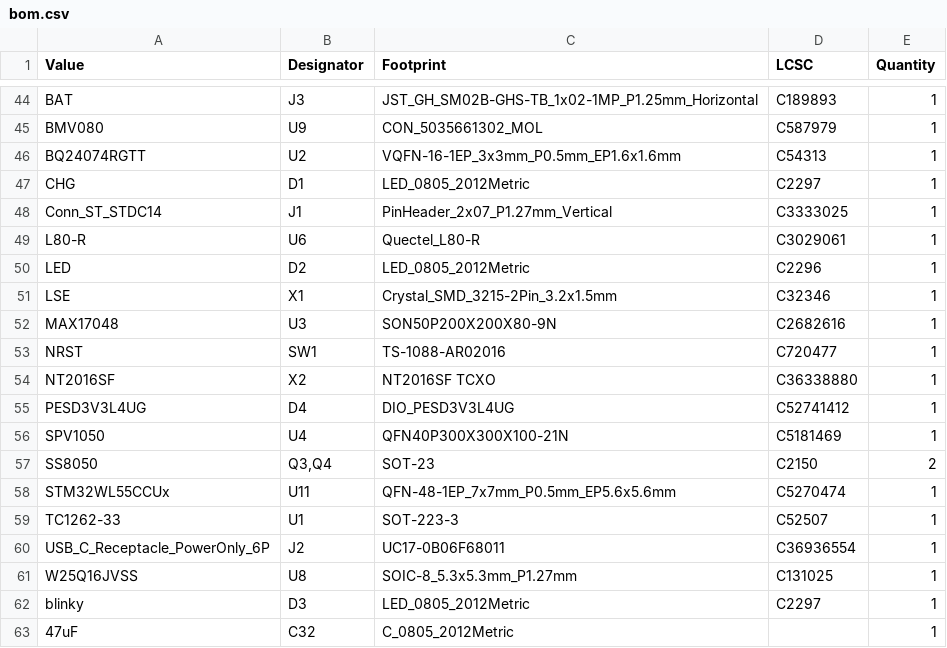
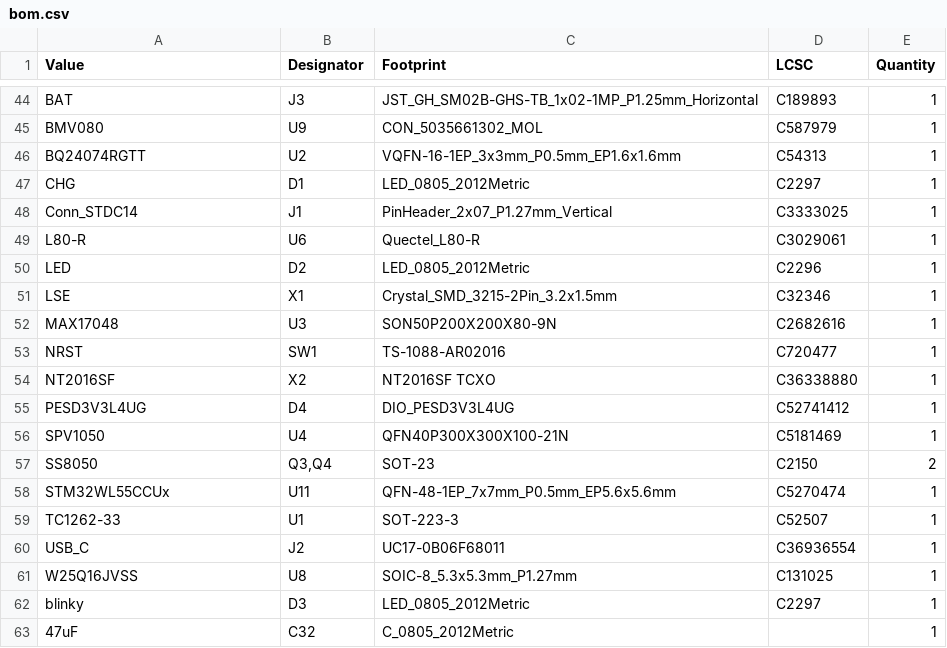
Before and after one commit to nguyentrongkhoa/Bachelorarbeit, a CSV file: thesis/tryout/anhang/bom.csv, drawn as a sheet; only a part is shown, gaps mark what is left out.

```diff
--- a/thesis/tryout/anhang/bom.csv
+++ b/thesis/tryout/anhang/bom.csv
@@ -47,3 +47,3 @@ BQ24074RGTT,U2,VQFN-16-1EP_3x3mm_P0.5mm_EP1.6x1.6mm,C54313,1
 CHG,D1,LED_0805_2012Metric,C2297,1
-Conn_ST_STDC14,J1,PinHeader_2x07_P1.27mm_Vertical,C3333025,1
+Conn_STDC14,J1,PinHeader_2x07_P1.27mm_Vertical,C3333025,1
 L80-R,U6,Quectel_L80-R,C3029061,1
@@ -59,3 +59,3 @@ STM32WL55CCUx,U11,QFN-48-1EP_7x7mm_P0.5mm_EP5.6x5.6mm,C5270474,1
 TC1262-33,U1,SOT-223-3,C52507,1
-USB_C_Receptacle_PowerOnly_6P,J2,UC17-0B06F68011,C36936554,1
+USB_C,J2,UC17-0B06F68011,C36936554,1
 W25Q16JVSS,U8,SOIC-8_5.3x5.3mm_P1.27mm,C131025,1
```
Also changed, not shown: 13 other files.
